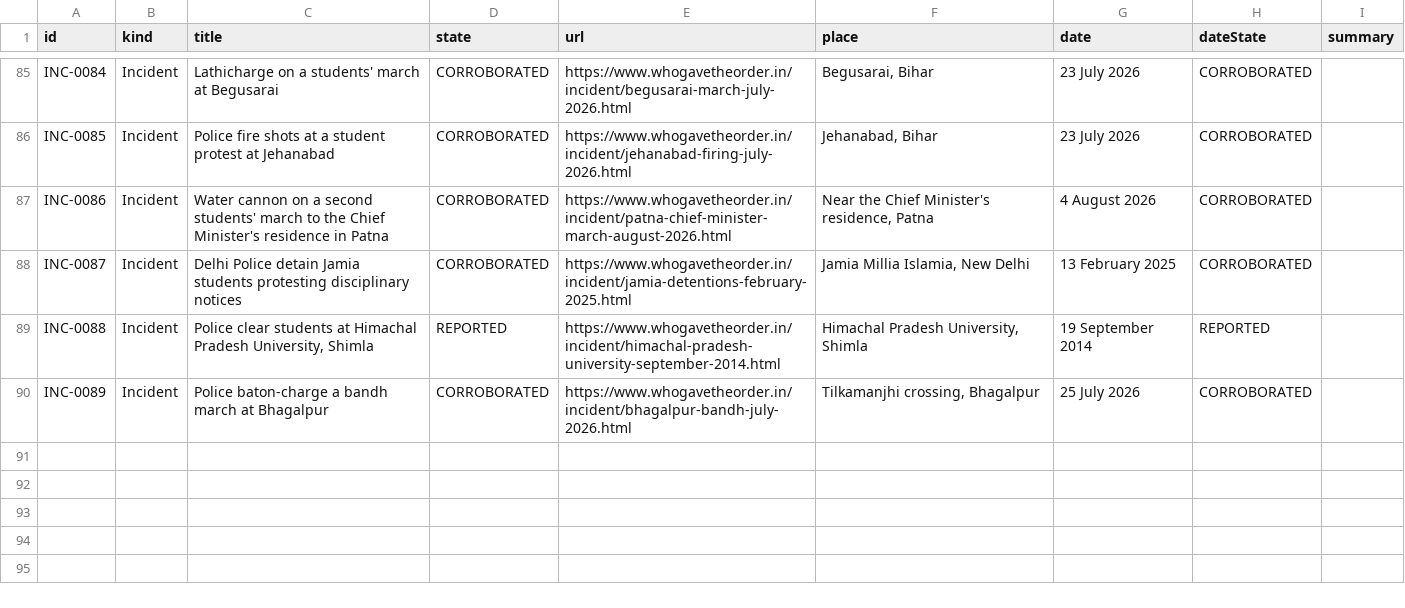
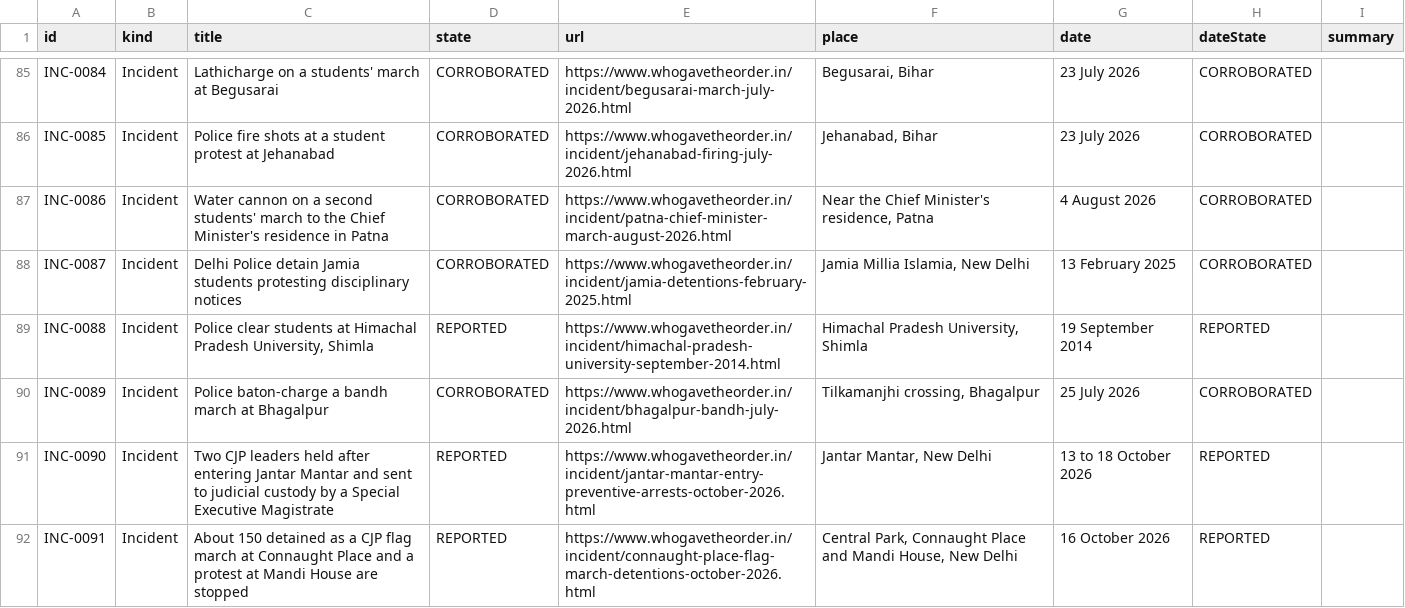
Before and after one commit to Varnasr/WhoGaveTheOrder, a CSV file: data/export/incident.csv, drawn as a sheet; only a part is shown, gaps mark what is left out; the diff names each change by its address in the sheet, - before the commit and + after, or states it on an @@ line.

```diff
--- a/data/export/incident.csv
+++ b/data/export/incident.csv
+row 91: INC-0090 | Incident | Two CJP leaders held after entering Jantar Mantar and sent to judicial custody by a Special Executive Magistrate | REPORTED | https://www.whogavetheorder.in/incident/jantar-mantar-entry-preventive-arrests-october-2026.html | Jantar Mantar, New Delhi | 13 to 18 October 2026 | REPORTED
+row 92: INC-0091 | Incident | About 150 detained as a CJP flag march at Connaught Place and a protest at Mandi House are stopped | REPORTED | https://www.whogavetheorder.in/incident/connaught-place-flag-march-detentions-october-2026.html | Central Park, Connaught Place and Mandi House, New Delhi | 16 October 2026 | REPORTED
```
Also changed, not shown: data/export/evidence.csv, data/export/question.csv, 8 other files.
